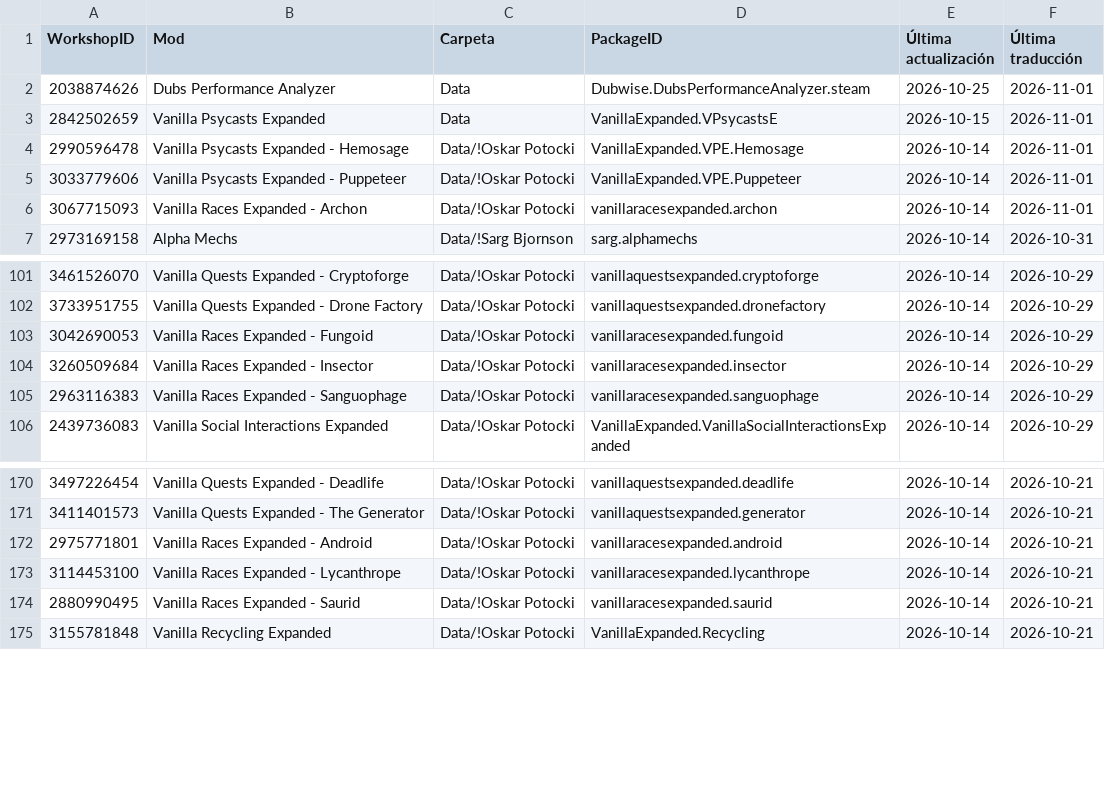
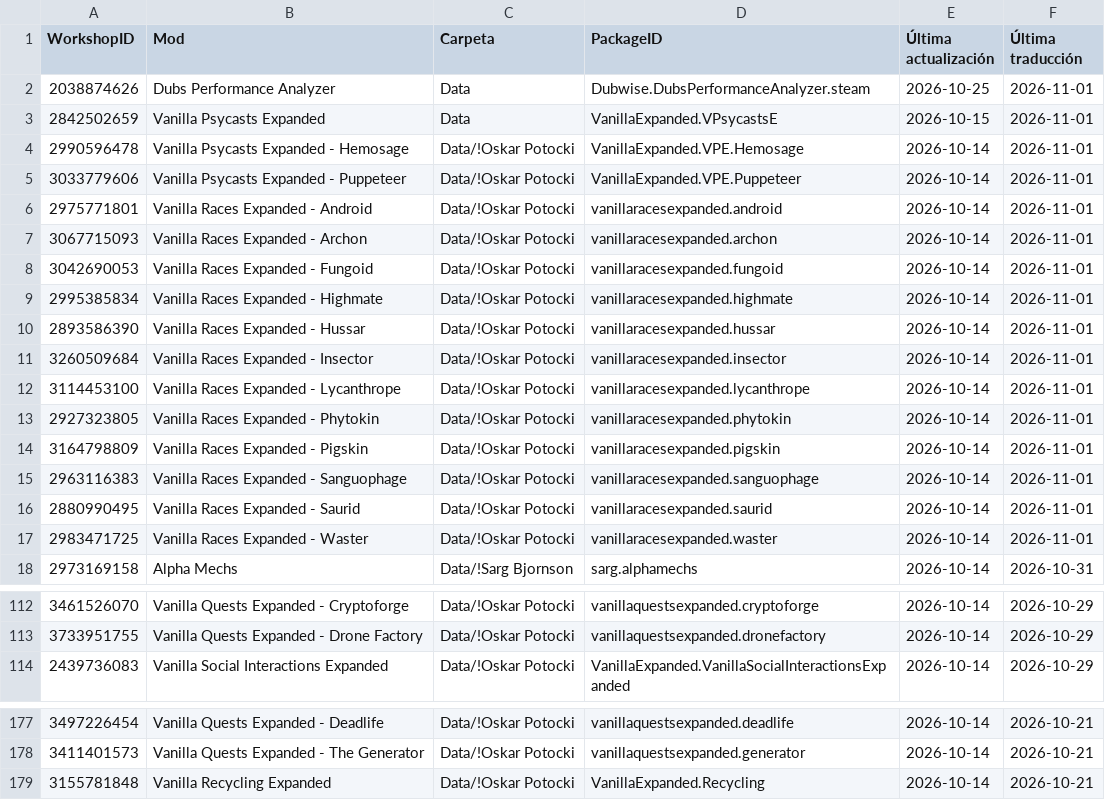
Before and after one commit to LordMordelon/RML, a TSV file: ModList.tsv, drawn as a sheet; only a part is shown, gaps mark what is left out; removed rows and columns are numbered as before the commit, all else as after; the diff covers the shown part only; the diff names each change by its address in the sheet, - before the commit and + after, or states it on an @@ line.

```diff
--- a/ModList.tsv
+++ b/ModList.tsv
+row 6: 2975771801 | Vanilla Races Expanded - Android | Data/!Oskar Potocki | vanillaracesexpanded.android | 2026-10-14 | 2026-11-01
+row 8: 3042690053 | Vanilla Races Expanded - Fungoid | Data/!Oskar Potocki | vanillaracesexpanded.fungoid | 2026-10-14 | 2026-11-01
+row 9: 2995385834 | Vanilla Races Expanded - Highmate | Data/!Oskar Potocki | vanillaracesexpanded.highmate | 2026-10-14 | 2026-11-01
+row 10: 2893586390 | Vanilla Races Expanded - Hussar | Data/!Oskar Potocki | vanillaracesexpanded.hussar | 2026-10-14 | 2026-11-01
+row 11: 3260509684 | Vanilla Races Expanded - Insector | Data/!Oskar Potocki | vanillaracesexpanded.insector | 2026-10-14 | 2026-11-01
+row 12: 3114453100 | Vanilla Races Expanded - Lycanthrope | Data/!Oskar Potocki | vanillaracesexpanded.lycanthrope | 2026-10-14 | 2026-11-01
+row 13: 2927323805 | Vanilla Races Expanded - Phytokin | Data/!Oskar Potocki | vanillaracesexpanded.phytokin | 2026-10-14 | 2026-11-01
+row 14: 3164798809 | Vanilla Races Expanded - Pigskin | Data/!Oskar Potocki | vanillaracesexpanded.pigskin | 2026-10-14 | 2026-11-01
+row 15: 2963116383 | Vanilla Races Expanded - Sanguophage | Data/!Oskar Potocki | vanillaracesexpanded.sanguophage | 2026-10-14 | 2026-11-01
+row 16: 2880990495 | Vanilla Races Expanded - Saurid | Data/!Oskar Potocki | vanillaracesexpanded.saurid | 2026-10-14 | 2026-11-01
+row 17: 2983471725 | Vanilla Races Expanded - Waster | Data/!Oskar Potocki | vanillaracesexpanded.waster | 2026-10-14 | 2026-11-01
-row 103: 3042690053 | Vanilla Races Expanded - Fungoid | Data/!Oskar Potocki | vanillaracesexpanded.fungoid | 2026-10-14 | 2026-10-29
-row 104: 3260509684 | Vanilla Races Expanded - Insector | Data/!Oskar Potocki | vanillaracesexpanded.insector | 2026-10-14 | 2026-10-29
-row 105: 2963116383 | Vanilla Races Expanded - Sanguophage | Data/!Oskar Potocki | vanillaracesexpanded.sanguophage | 2026-10-14 | 2026-10-29
-row 172: 2975771801 | Vanilla Races Expanded - Android | Data/!Oskar Potocki | vanillaracesexpanded.android | 2026-10-14 | 2026-10-21
-row 173: 3114453100 | Vanilla Races Expanded - Lycanthrope | Data/!Oskar Potocki | vanillaracesexpanded.lycanthrope | 2026-10-14 | 2026-10-21
-row 174: 2880990495 | Vanilla Races Expanded - Saurid | Data/!Oskar Potocki | vanillaracesexpanded.saurid | 2026-10-14 | 2026-10-21
```
Also changed, not shown: 5 removed rows elsewhere in this file, 1 other file.
